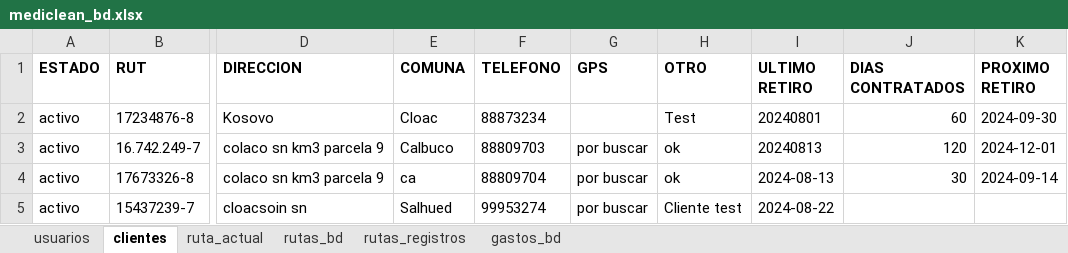
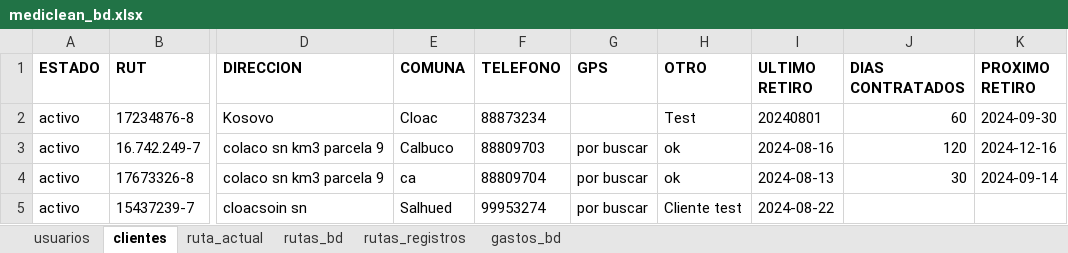
Before and after one commit to Ishovias/mc-ruta-admin, an Excel workbook: bd/mediclean_bd.xlsx, sheet clientes, drawn as a sheet; only a part is shown, gaps mark what is left out; values as stored, in another font and other column widths than the file's, no borders; the diff names each change by its address in the sheet, - before the commit and + after, or states it on an @@ line.

```diff
--- a/bd/mediclean_bd.xlsx (sheet clientes)
+++ b/bd/mediclean_bd.xlsx (sheet clientes)
-I3 (ULTIMO RETIRO): 20240813
+I3 (ULTIMO RETIRO): 2024-08-16
-K3 (PROXIMO RETIRO): 2024-12-01
+K3 (PROXIMO RETIRO): 2024-12-16
```
Also changed, not shown: sheet ruta_actual, sheet rutas_bd, sheet rutas_registros, 3 other files.
